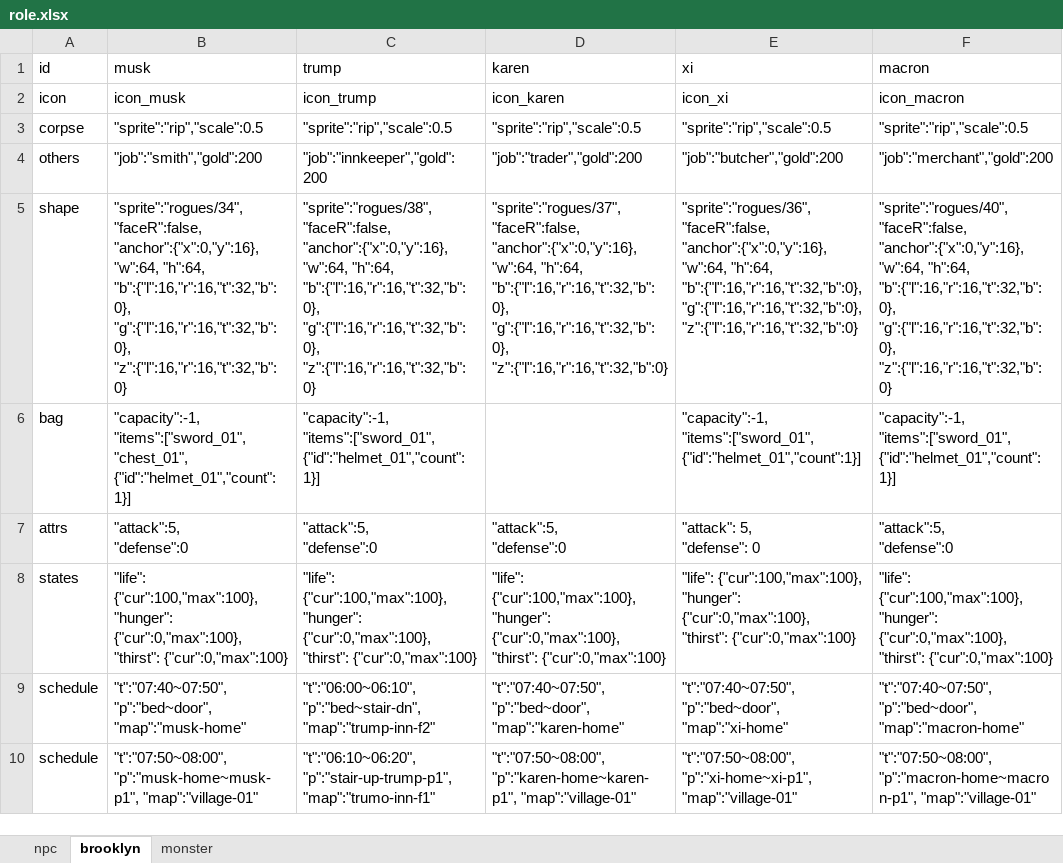
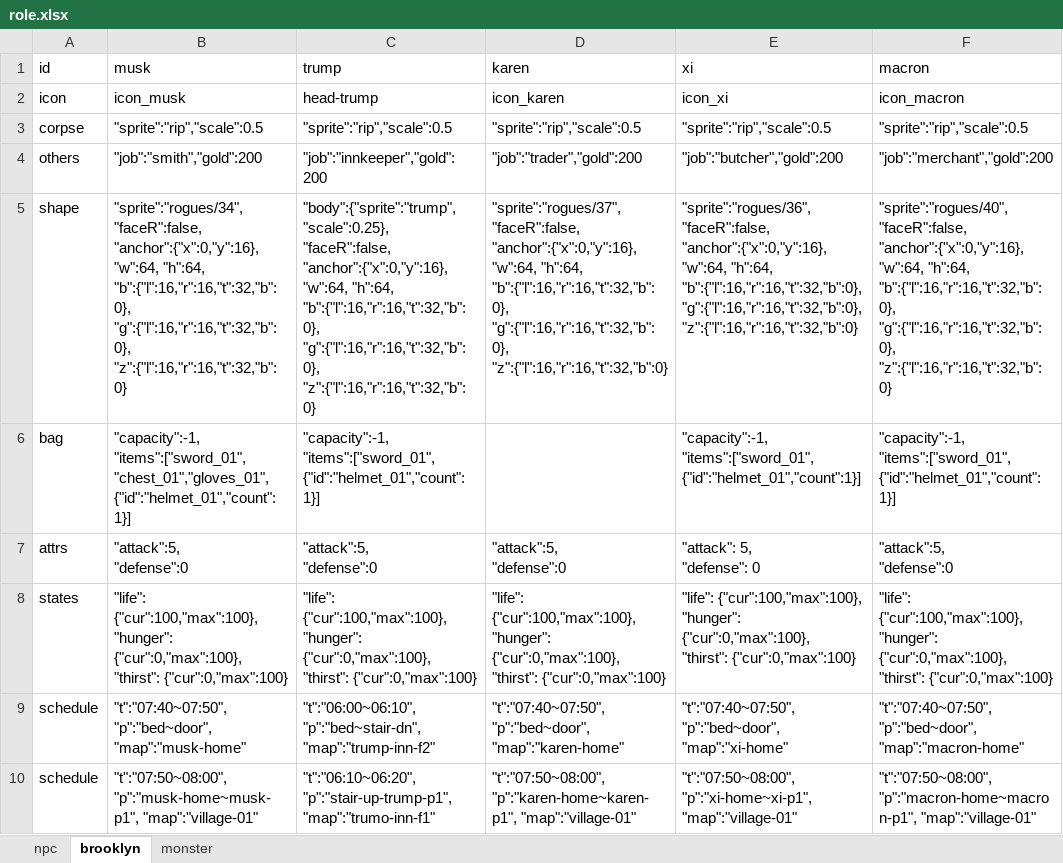
Before and after one commit to bwm0822/game_02, an Excel workbook: xls/role.xlsx, sheet brooklyn, drawn as a sheet; only a part is shown; values as stored, in another font and other column widths than the file's, no borders; ↵ is a line break in a cell; the diff names each change by its address in the sheet, - before the commit and + after, or states it on an @@ line.

```diff
--- a/xls/role.xlsx (sheet brooklyn)
+++ b/xls/role.xlsx (sheet brooklyn)
-C2 (trump): icon_trump
+C2 (trump): head-trump
-C5 (trump): "sprite":"rogues/38", ↵ "faceR":false, ↵ "anchor":{"x":0,"y":16},…
+C5 (trump): "body":{"sprite":"trump","scale":0.25}, ↵ "faceR":false, ↵ "anchor":{"x":0,"y":16},…
-B6 (musk): "capacity":-1, ↵ "items":["sword_01","chest_01", ↵ {"id":"helmet_01","count":1}]
+B6 (musk): "capacity":-1, ↵ "items":["sword_01","chest_01","gloves_01", ↵ {"id":"helmet_01","count":1}]
```
Also changed, not shown: sheet npc, xls/item.xlsx, xls/local.xlsx, 29 other files.
